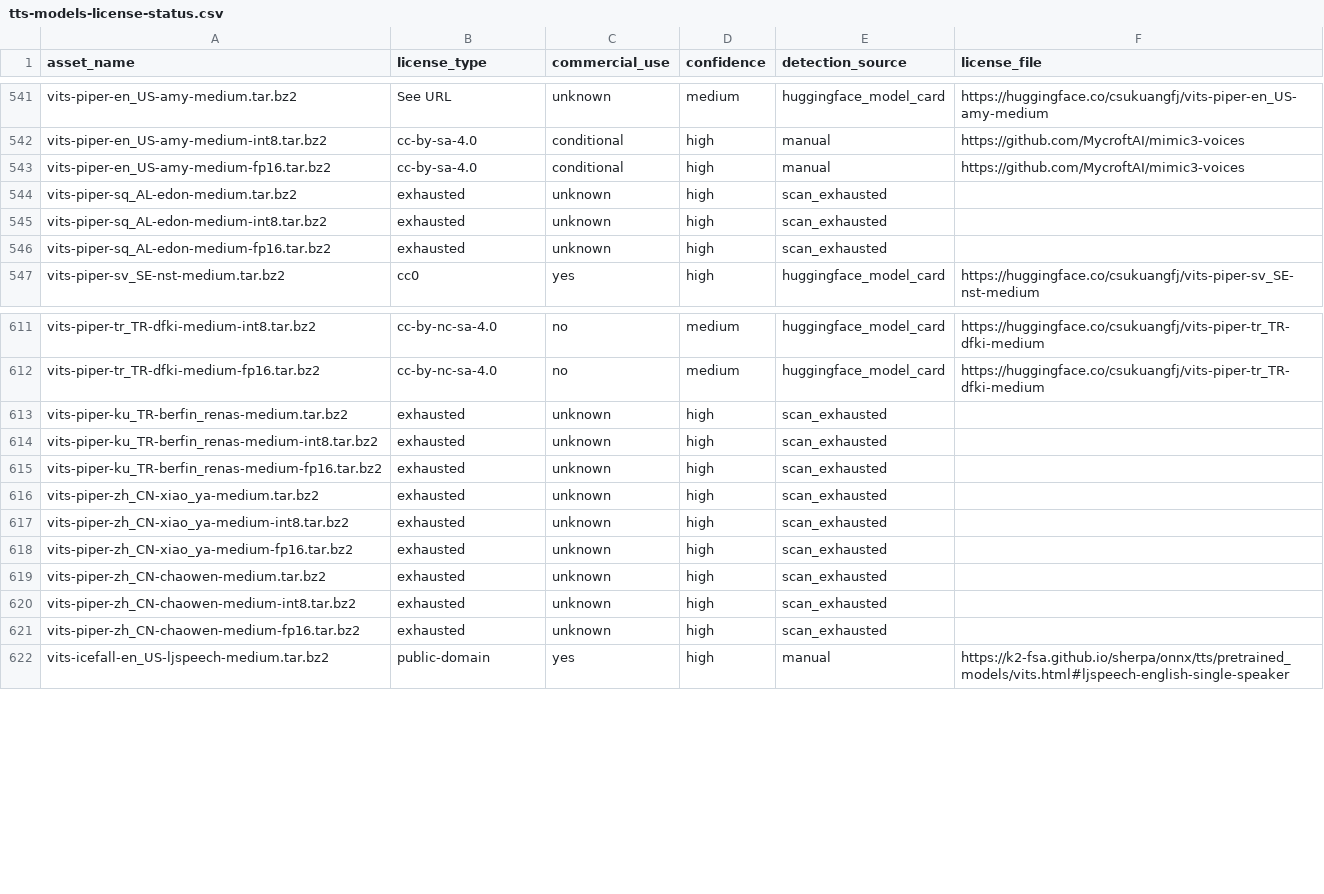
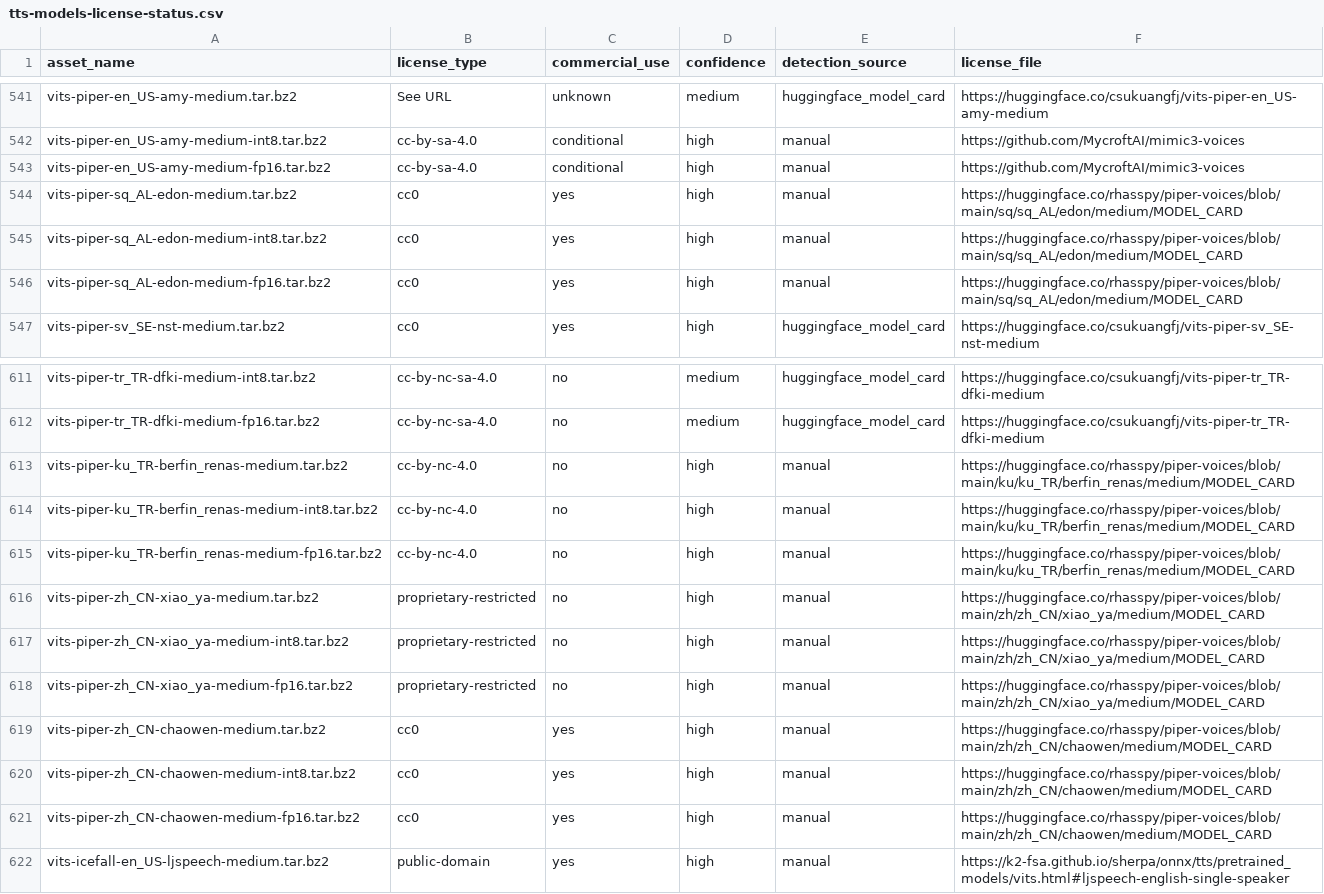
Before and after one commit to XDcobra/react-native-sherpa-onnx, a CSV file: android/src/main/assets/model_licenses/tts-models-license-status.csv, drawn as a sheet; only a part is shown, gaps mark what is left out; the diff covers the shown part only.

Commit message:
chore(licenses): synchronize ASR and TTS model license status CSV files across Android and iOS platforms

```diff
--- a/android/src/main/assets/model_licenses/tts-models-license-status.csv
+++ b/android/src/main/assets/model_licenses/tts-models-license-status.csv
@@ -544,3 +544,3 @@ vits-piper-en_US-amy-medium-fp16.tar.bz2,cc-by-sa-4.0,conditional,high,manual,ht
-vits-piper-sq_AL-edon-medium.tar.bz2,exhausted,unknown,high,scan_exhausted,
-vits-piper-sq_AL-edon-medium-int8.tar.bz2,exhausted,unknown,high,scan_exhausted,
-vits-piper-sq_AL-edon-medium-fp16.tar.bz2,exhausted,unknown,high,scan_exhausted,
+vits-piper-sq_AL-edon-medium.tar.bz2,cc0,yes,high,manual,https://huggingface.co/rhasspy/piper-voices/blob/main/sq/sq_AL/edon/medium/MODEL_CARD,
+vits-piper-sq_AL-edon-medium-int8.tar.bz2,cc0,yes,high,manual,https://huggingface.co/rhasspy/piper-voices/blob/main/sq/sq_AL/edon/medium/MODEL_CARD,
+vits-piper-sq_AL-edon-medium-fp16.tar.bz2,cc0,yes,high,manual,https://huggingface.co/rhasspy/piper-voices/blob/main/sq/sq_AL/edon/medium/MODEL_CARD,
@@ -613,9 +613,9 @@ vits-piper-tr_TR-dfki-medium-fp16.tar.bz2,cc-by-nc-sa-4.0,no,medium,huggingface_
-vits-piper-ku_TR-berfin_renas-medium.tar.bz2,exhausted,unknown,high,scan_exhausted,
-vits-piper-ku_TR-berfin_renas-medium-int8.tar.bz2,exhausted,unknown,high,scan_exhausted,
-vits-piper-ku_TR-berfin_renas-medium-fp16.tar.bz2,exhausted,unknown,high,scan_exhausted,
-vits-piper-zh_CN-xiao_ya-medium.tar.bz2,exhausted,unknown,high,scan_exhausted,
-vits-piper-zh_CN-xiao_ya-medium-int8.tar.bz2,exhausted,unknown,high,scan_exhausted,
-vits-piper-zh_CN-xiao_ya-medium-fp16.tar.bz2,exhausted,unknown,high,scan_exhausted,
-vits-piper-zh_CN-chaowen-medium.tar.bz2,exhausted,unknown,high,scan_exhausted,
-vits-piper-zh_CN-chaowen-medium-int8.tar.bz2,exhausted,unknown,high,scan_exhausted,
-vits-piper-zh_CN-chaowen-medium-fp16.tar.bz2,exhausted,unknown,high,scan_exhausted,
+vits-piper-ku_TR-berfin_renas-medium.tar.bz2,cc-by-nc-4.0,no,high,manual,https://huggingface.co/rhasspy/piper-voices/blob/main/ku/ku_TR/berfin_renas/medium/MODEL_CARD,
+vits-piper-ku_TR-berfin_renas-medium-int8.tar.bz2,cc-by-nc-4.0,no,high,manual,https://huggingface.co/rhasspy/piper-voices/blob/main/ku/ku_TR/berfin_renas/medium/MODEL_CARD,
+vits-piper-ku_TR-berfin_renas-medium-fp16.tar.bz2,cc-by-nc-4.0,no,high,manual,https://huggingface.co/rhasspy/piper-voices/blob/main/ku/ku_TR/berfin_renas/medium/MODEL_CARD,
+vits-piper-zh_CN-xiao_ya-medium.tar.bz2,proprietary-restricted,no,high,manual,https://huggingface.co/rhasspy/piper-voices/blob/main/zh/zh_CN/xiao_ya/medium/MODEL_CARD,
+vits-piper-zh_CN-xiao_ya-medium-int8.tar.bz2,proprietary-restricted,no,high,manual,https://huggingface.co/rhasspy/piper-voices/blob/main/zh/zh_CN/xiao_ya/medium/MODEL_CARD,
+vits-piper-zh_CN-xiao_ya-medium-fp16.tar.bz2,proprietary-restricted,no,high,manual,https://huggingface.co/rhasspy/piper-voices/blob/main/zh/zh_CN/xiao_ya/medium/MODEL_CARD,
+vits-piper-zh_CN-chaowen-medium.tar.bz2,cc0,yes,high,manual,https://huggingface.co/rhasspy/piper-voices/blob/main/zh/zh_CN/chaowen/medium/MODEL_CARD,
+vits-piper-zh_CN-chaowen-medium-int8.tar.bz2,cc0,yes,high,manual,https://huggingface.co/rhasspy/piper-voices/blob/main/zh/zh_CN/chaowen/medium/MODEL_CARD,
+vits-piper-zh_CN-chaowen-medium-fp16.tar.bz2,cc0,yes,high,manual,https://huggingface.co/rhasspy/piper-voices/blob/main/zh/zh_CN/chaowen/medium/MODEL_CARD,
```
Also changed, not shown: 76 edited cells elsewhere in this file, android/src/main/assets/model_licenses/asr-models-license-status.csv, ios/Resources/model_licenses/asr-models-license-status.csv, 1 other file.
